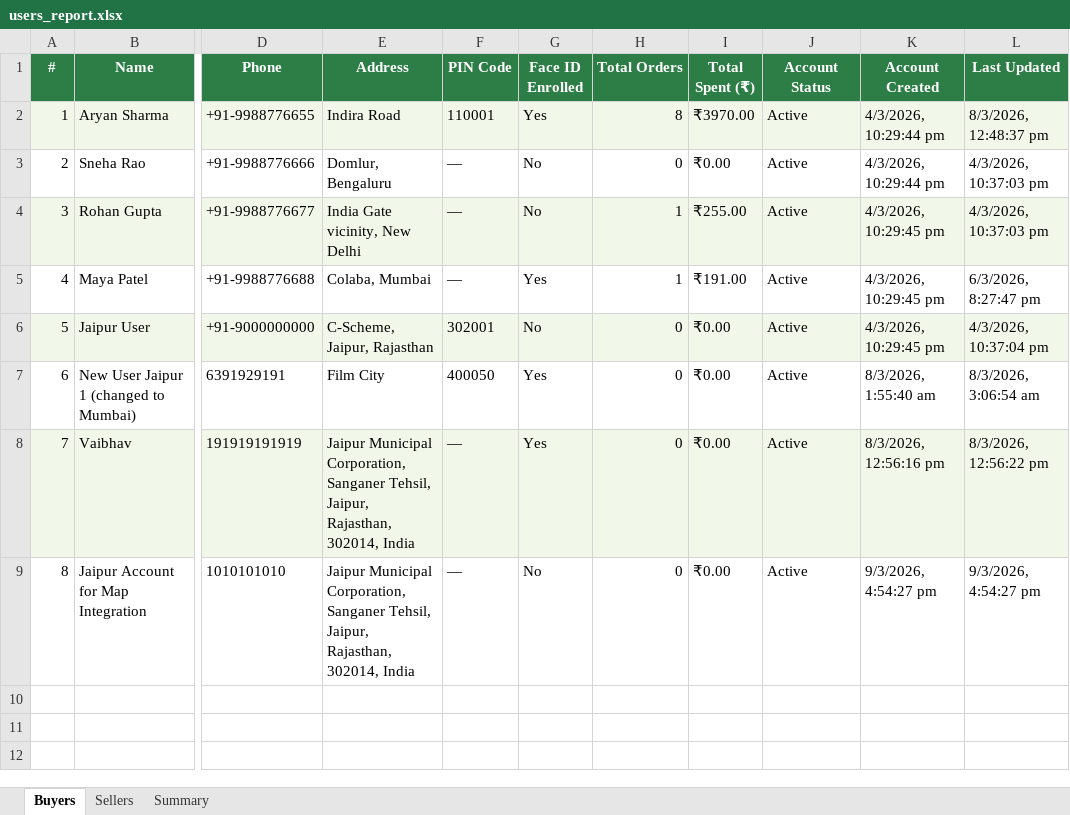
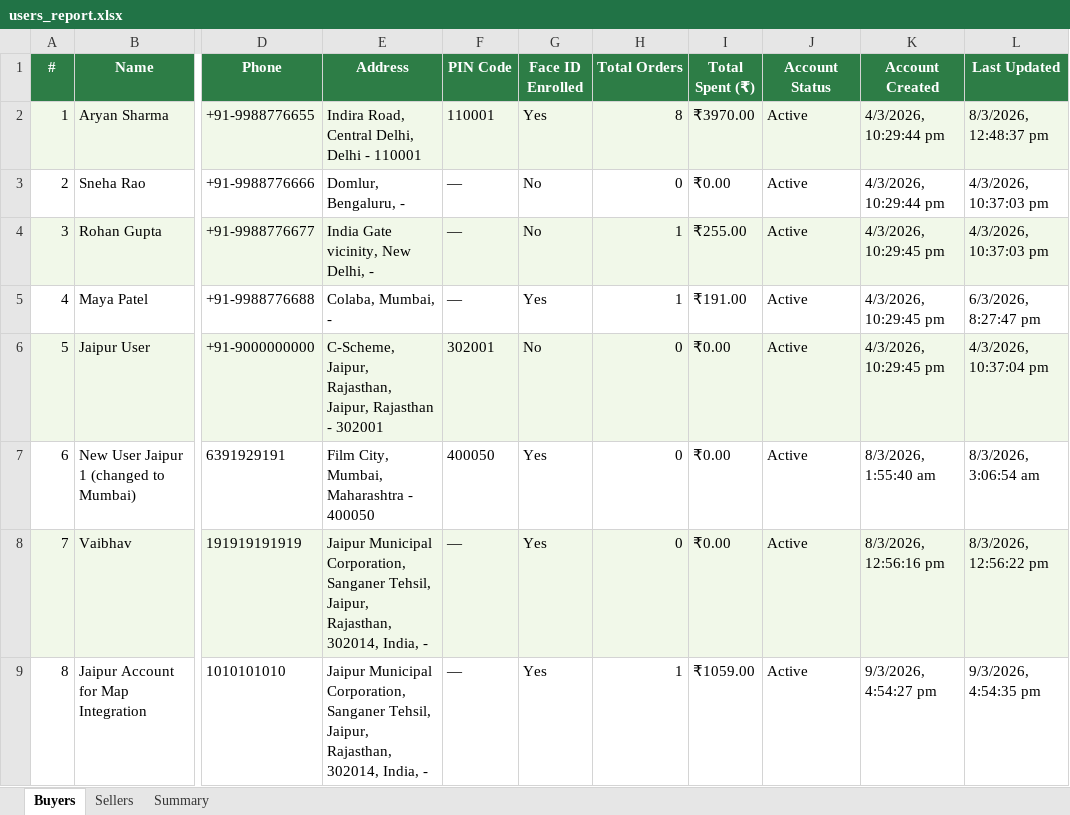
Before and after one commit to Saarvik-got-it/smarter-blinkit, an Excel workbook: backend/reports/users_report.xlsx, sheet Buyers, drawn as a sheet; only a part is shown, gaps mark what is left out; values as stored, in another font and other column widths than the file's, no borders; the diff names each change by its address in the sheet, - before the commit and + after, or states it on an @@ line.

```diff
--- a/backend/reports/users_report.xlsx (sheet Buyers)
+++ b/backend/reports/users_report.xlsx (sheet Buyers)
-E2 (Address): Indira Road
+E2 (Address): Indira Road, Central Delhi, Delhi - 110001
-E3 (Address): Domlur, Bengaluru
+E3 (Address): Domlur, Bengaluru, -
-E4 (Address): India Gate vicinity, New Delhi
+E4 (Address): India Gate vicinity, New Delhi, -
-E5 (Address): Colaba, Mumbai
+E5 (Address): Colaba, Mumbai, -
-E6 (Address): C-Scheme, Jaipur, Rajasthan
+E6 (Address): C-Scheme, Jaipur, Rajasthan, Jaipur, Rajasthan - 302001
-E7 (Address): Film City
+E7 (Address): Film City, Mumbai, Maharashtra - 400050
-E8:E9 (Address): …Rajasthan, 302014, India
+E8:E9 (Address): …Rajasthan, 302014, India, -
-G9 (Face ID Enrolled): No
+G9 (Face ID Enrolled): Yes
-H9 (Total Orders): 0
+H9 (Total Orders): 1
-I9 (Total Spent (₹)): ₹0.00
+I9 (Total Spent (₹)): ₹1059.00
-L9 (Last Updated): 9/3/2026, 4:54:27 pm
+L9 (Last Updated): 9/3/2026, 4:54:35 pm
```
Also changed, not shown: sheet Sellers, sheet Summary, 6 other files.
